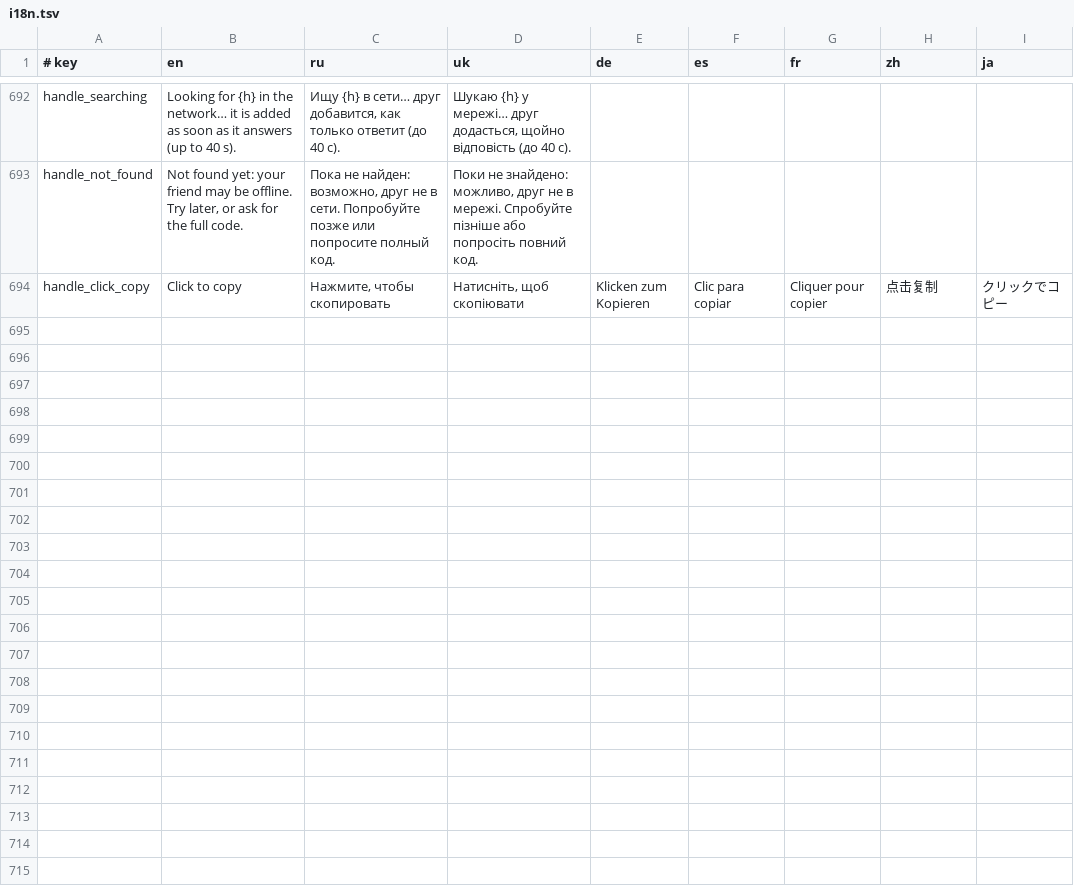
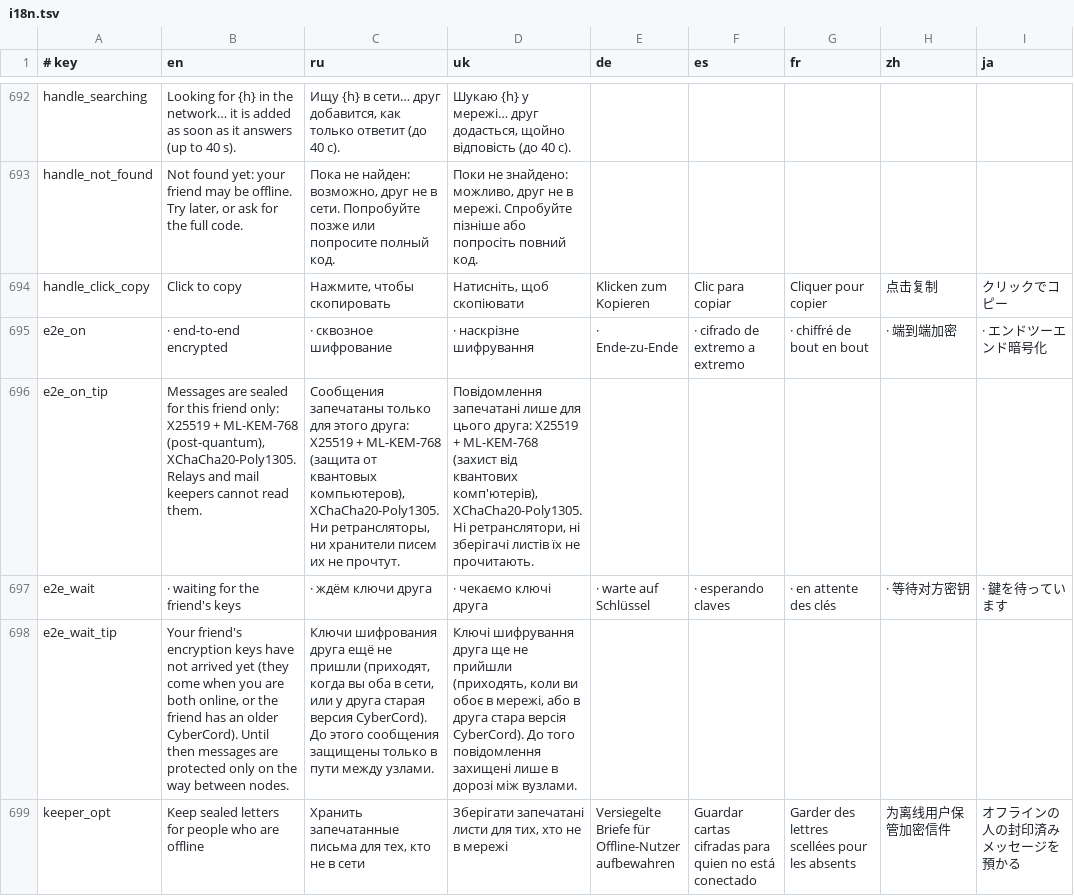
Before and after one commit to sociocyber1/CyberCord, a TSV file: src/i18n.tsv, drawn as a sheet; only a part is shown, gaps mark what is left out; the diff covers the shown part only; the diff names each change by its address in the sheet, - before the commit and + after, or states it on an @@ line.

```diff
--- a/src/i18n.tsv
+++ b/src/i18n.tsv
+row 695: e2e_on | · end-to-end encrypted | · сквозное шифрование | · наскрізне шифрування | · Ende-zu-Ende | · cifrado de extremo a extremo | · chiffré de bout en bout | · 端到端加密 | · エンドツーエンド暗号化
+row 696: e2e_on_tip | Messages are sealed for this friend only: X25519 + ML-KEM-768 (post-quantum), XChaCha20-Poly1305. Relays and mail keepers cannot read them. | Сообщения запечатаны только для этого друга: X25519 + ML-KEM-768 (защита от квантовых компьютеров), XChaCha20-Poly1305. Ни ретрансляторы, ни хранители писем их не прочтут. | Повідомлення запечатані лише для цього друга: X25519 + ML-KEM-768 (захист від квантових комп'ютерів), XChaCha20-Poly1305. Ні ретранслятори, ні зберігачі листів їх не прочитають.
+row 697: e2e_wait | · waiting for the friend's keys | · ждём ключи друга | · чекаємо ключі друга | · warte auf Schlüssel | · esperando claves | · en attente des clés | · 等待对方密钥 | · 鍵を待っています
+row 698: e2e_wait_tip | Your friend's encryption keys have not arrived yet (they come when you are both online, or the friend has an older CyberCord). Until then messages are protected only on the way between nodes. | Ключи шифрования друга ещё не пришли (приходят, когда вы оба в сети, или у друга старая версия CyberCord). До этого сообщения защищены только в пути между узлами. | Ключі шифрування друга ще не прийшли (приходять, коли ви обоє в мережі, або в друга стара версія CyberCord). До того повідомлення захищені лише в дорозі між вузлами.
+row 699: keeper_opt | Keep sealed letters for people who are offline | Хранить запечатанные письма для тех, кто не в сети | Зберігати запечатані листи для тих, хто не в мережі | Versiegelte Briefe für Offline-Nutzer aufbewahren | Guardar cartas cifradas para quien no está conectado | Garder des lettres scellées pour les absents | 为离线用户保管加密信件 | オフラインの人の封印済みメッセージを預かる
```
Also changed, not shown: 4 added rows elsewhere in this file, 14 other files.
